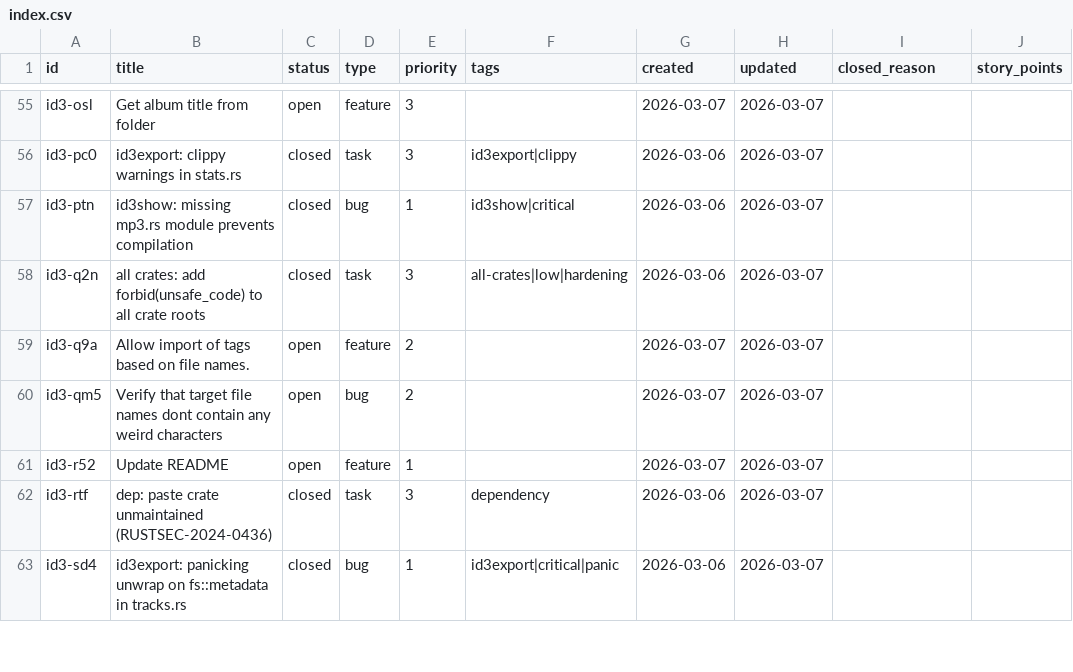
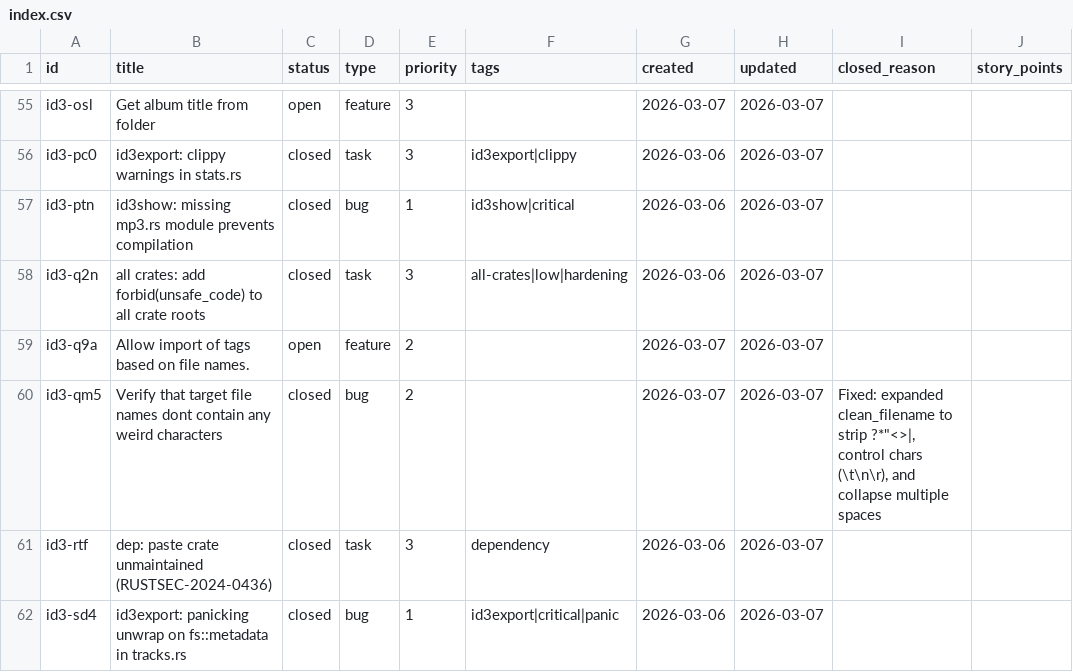
Before and after one commit to evensolberg/id3tools, a CSV file: .crumbs/index.csv, drawn as a sheet; only a part is shown, gaps mark what is left out; the diff covers the shown part only.

```diff
--- a/.crumbs/index.csv
+++ b/.crumbs/index.csv
@@ -59,4 +59,3 @@ id3-q2n,all crates: add forbid(unsafe_code) to all crate roots,closed,task,3,all
 id3-q9a,Allow import of tags based on file names.,open,feature,2,,2026-03-07,2026-03-07,,
-id3-qm5,Verify that target file names dont contain any weird characters,open,bug,2,,2026-03-07,2026-03-07,,
-id3-r52,Update README,open,feature,1,,2026-03-07,2026-03-07,,
+id3-qm5,Verify that target file names dont contain any weird characters,closed,bug,2,,2026-03-07,2026-03-07,"Fixed: expanded clean_filename to strip ?*""<>|, control chars (\t\n\r), and collapse multiple spaces",
 id3-rtf,dep: paste crate unmaintained (RUSTSEC-2024-0436),closed,task,3,dependency,2026-03-06,2026-03-07,,
```
Also changed, not shown: 24 edited cells elsewhere in this file, 29 other files.
